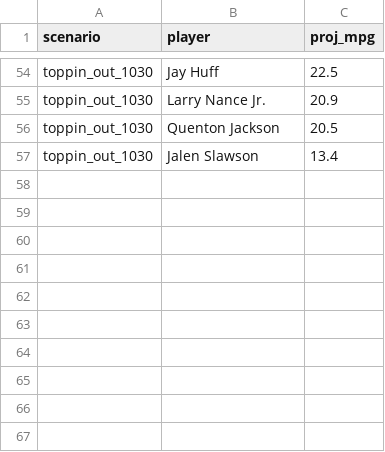
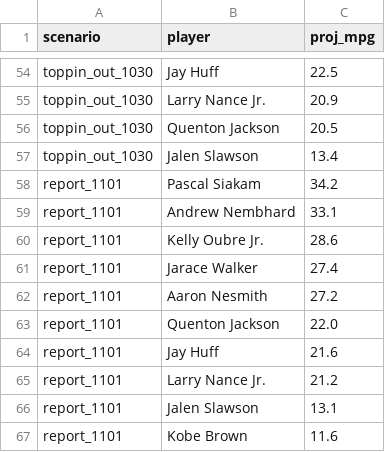
Before and after one commit to RohanRepala0/NBA_RFQ_2026_Models, a CSV file: cold_start_usage/scenarios/IND.csv, drawn as a sheet; only a part is shown, gaps mark what is left out; the diff names each change by its address in the sheet, - before the commit and + after, or states it on an @@ line.

```diff
--- a/cold_start_usage/scenarios/IND.csv
+++ b/cold_start_usage/scenarios/IND.csv
+row 58: report_1101 | Pascal Siakam | 34.2
+row 59: report_1101 | Andrew Nembhard | 33.1
+row 60: report_1101 | Kelly Oubre Jr. | 28.6
+row 61: report_1101 | Jarace Walker | 27.4
+row 62: report_1101 | Aaron Nesmith | 27.2
+row 63: report_1101 | Quenton Jackson | 22.0
+row 64: report_1101 | Jay Huff | 21.6
+row 65: report_1101 | Larry Nance Jr. | 21.2
+row 66: report_1101 | Jalen Slawson | 13.1
+row 67: report_1101 | Kobe Brown | 11.6
```
Also changed, not shown: cold_start_usage/scenarios/BOS.csv, cold_start_usage/scenarios/GSW.csv, 5 other files.
